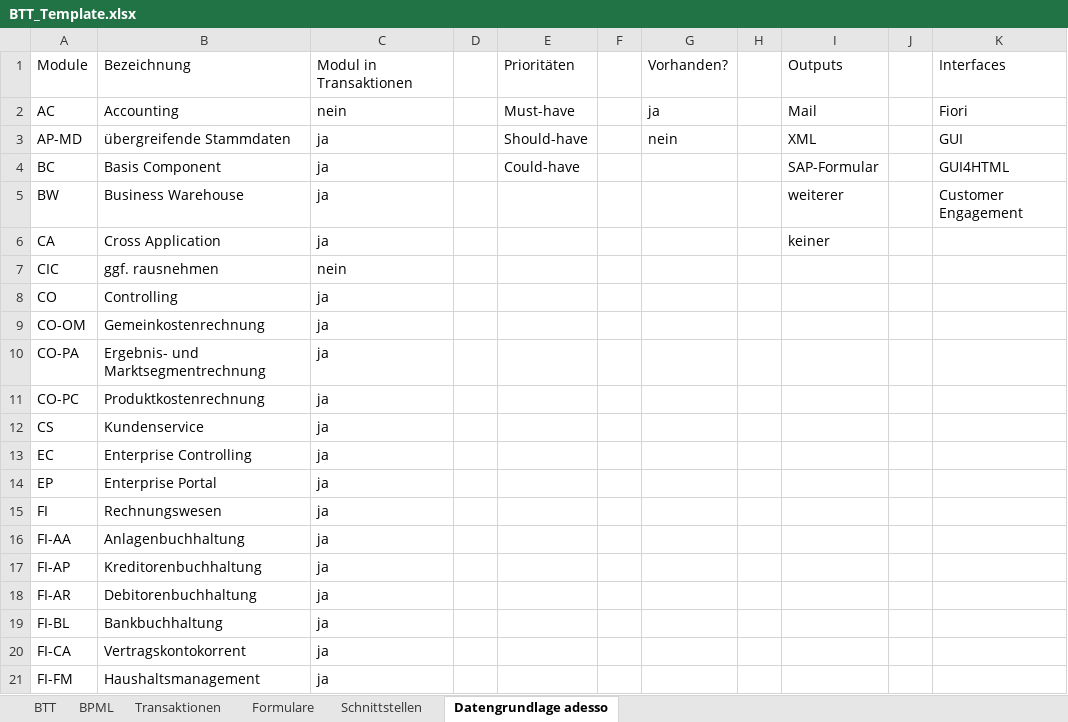
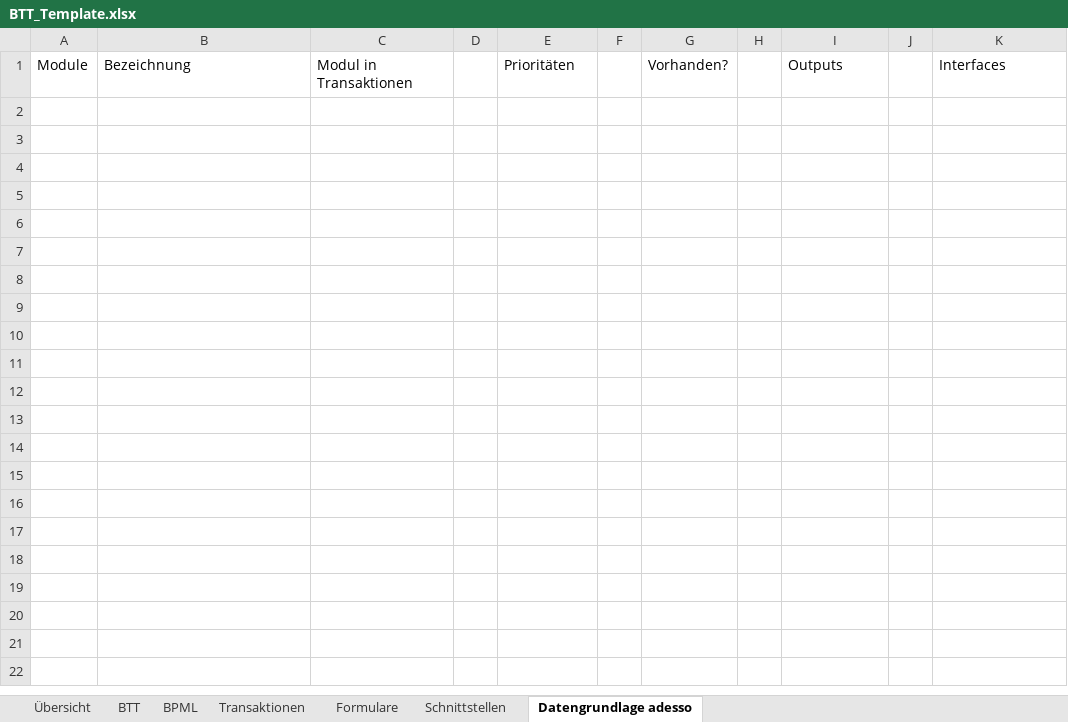
Before and after one commit to pfmueller1/btt_concat, an Excel workbook: BTT_Template.xlsx, sheet Datengrundlage adesso, drawn as a sheet; only a part is shown; values as stored, in another font and other column widths than the file's, no borders; table styles not drawn; the diff covers the shown part only; the diff names each change by its address in the sheet, - before the commit and + after, or states it on an @@ line.

Commit message:
fixed the paste_ranges; dictionary build for sheet dimensions

```diff
--- a/BTT_Template.xlsx (sheet Datengrundlage adesso)
+++ b/BTT_Template.xlsx (sheet Datengrundlage adesso)
+sheet tab: Übersicht
-row 2: AC | Accounting | nein |  | Must-have |  | ja |  | Mail |  | Fiori
-row 3: AP-MD | übergreifende Stammdaten | ja |  | Should-have |  | nein |  | XML |  | GUI
-row 4: BC | Basis Component | ja |  | Could-have |  |  |  | SAP-Formular |  | GUI4HTML
-row 5: BW | Business Warehouse | ja |  |  |  |  |  | weiterer |  | Customer Engagement
-row 6: CA | Cross Application | ja |  |  |  |  |  | keiner
-row 7: CIC | ggf. rausnehmen | nein
-row 8: CO | Controlling | ja
-row 9: CO-OM | Gemeinkostenrechnung | ja
-row 10: CO-PA | Ergebnis- und Marktsegmentrechnung | ja
-row 11: CO-PC | Produktkostenrechnung | ja
-row 12: CS | Kundenservice | ja
-row 13: EC | Enterprise Controlling | ja
-row 14: EP | Enterprise Portal | ja
-row 15: FI | Rechnungswesen | ja
-row 16: FI-AA | Anlagenbuchhaltung | ja
-row 17: FI-AP | Kreditorenbuchhaltung | ja
-row 18: FI-AR | Debitorenbuchhaltung | ja
-row 19: FI-BL | Bankbuchhaltung | ja
-row 20: FI-CA | Vertragskontokorrent | ja
-row 21: FI-FM | Haushaltsmanagement | ja
```
Also changed, not shown: 30 removed rows elsewhere in this sheet, sheet Formulare, sheet Schnittstellen, sheet BPML, sheet Transaktionen, hidden cells, 1 other file.
